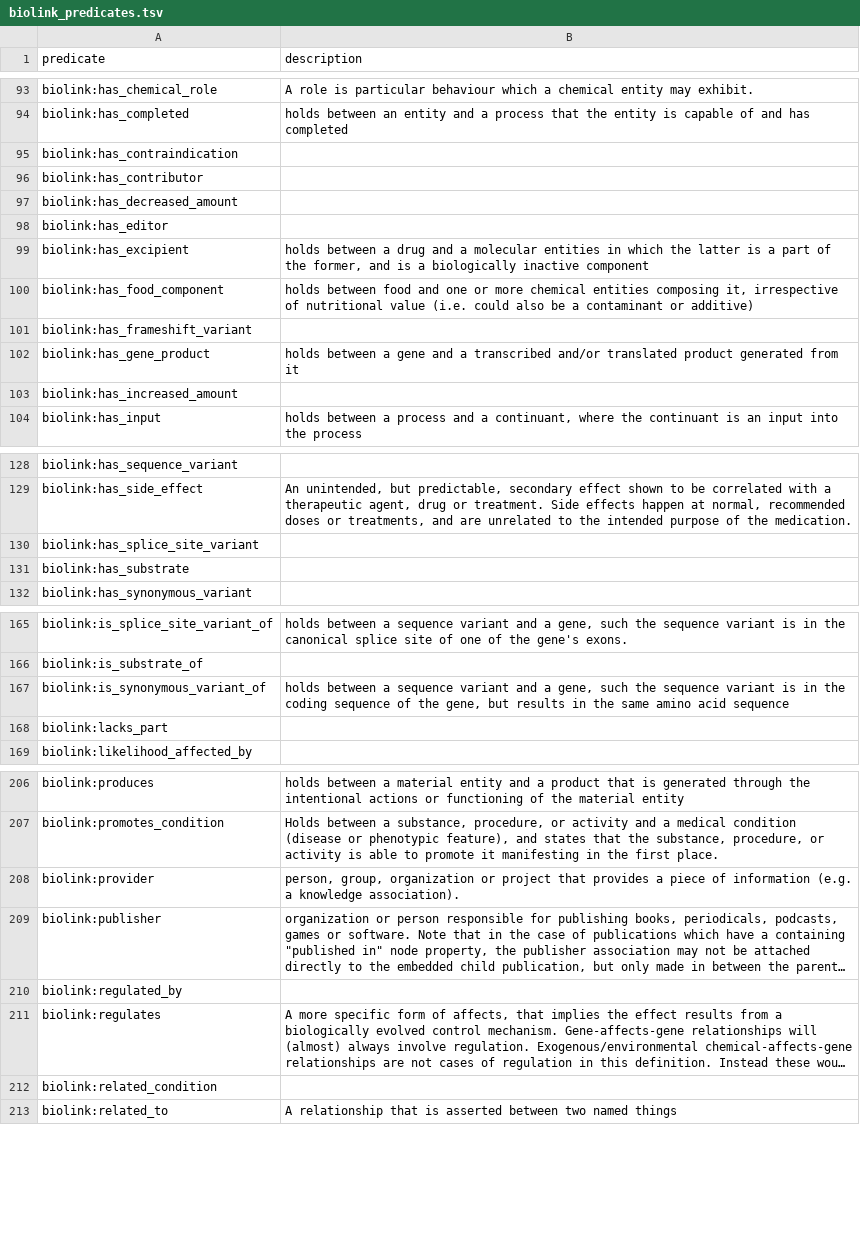
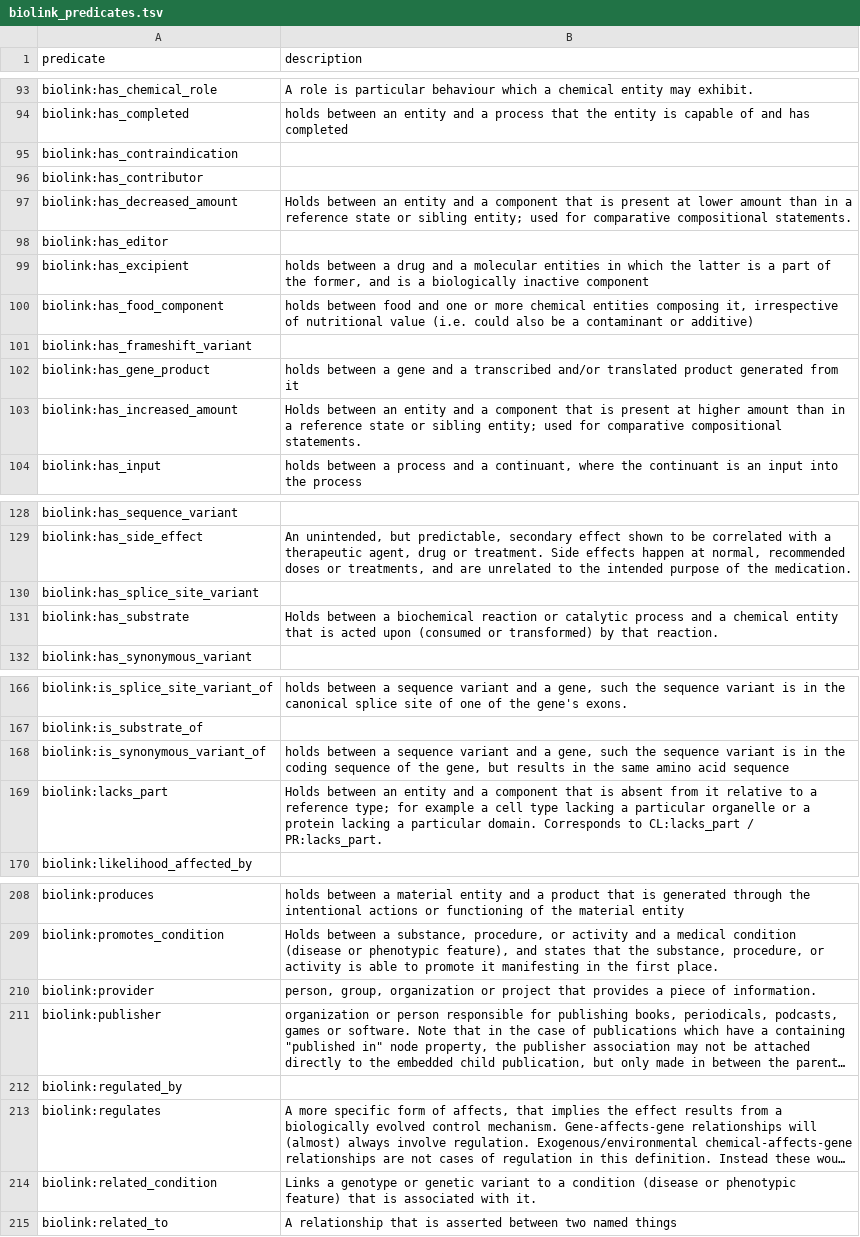
Before and after one commit to Translator-CATRAX/LLM_PMID_Checker, a TSV file: data/biolink_data/biolink_predicates.tsv, drawn as a sheet; only a part is shown, gaps mark what is left out; long unchanged cells end in …; addresses are those after the commit; the diff covers the shown part only; the diff names each change by its address in the sheet, - before the commit and + after, or states it on an @@ line.

```diff
--- a/data/biolink_data/biolink_predicates.tsv
+++ b/data/biolink_data/biolink_predicates.tsv
-B97 (description): (empty)
+B97 (description): Holds between an entity and a component that is present at lower amount than in a reference state or sibling entity; used for comparative compositional statements.
-B103 (description): (empty)
+B103 (description): Holds between an entity and a component that is present at higher amount than in a reference state or sibling entity; used for comparative compositional statements.
-B131 (description): (empty)
+B131 (description): Holds between a biochemical reaction or catalytic process and a chemical entity that is acted upon (consumed or transformed) by that reaction.
-B169 (description): (empty)
+B169 (description): Holds between an entity and a component that is absent from it relative to a reference type; for example a cell type lacking a particular organelle or a protein lacking a particular domain. Corresponds to CL:lacks_part / PR:lacks_part.
-B210 (description): …piece of information (e.g. a knowledge association).
+B210 (description): …piece of information.
-B214 (description): (empty)
+B214 (description): Links a genotype or genetic variant to a condition (disease or phenotypic feature) that is associated with it.
```
Also changed, not shown: 2 added rows and 17 edited cells elsewhere in this file, 8 other files.
